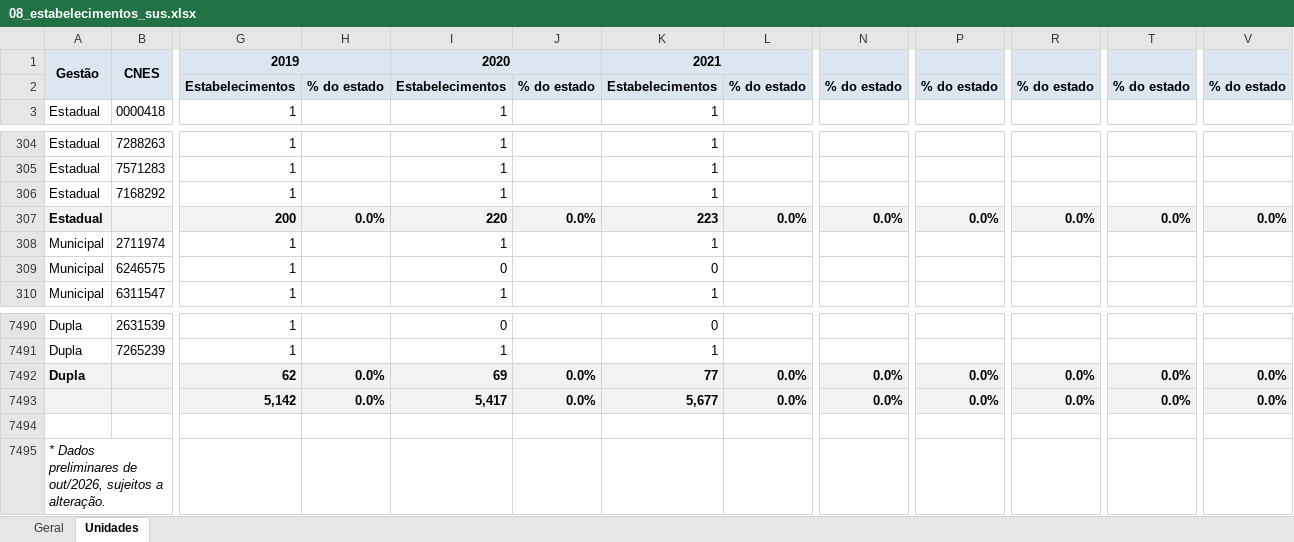
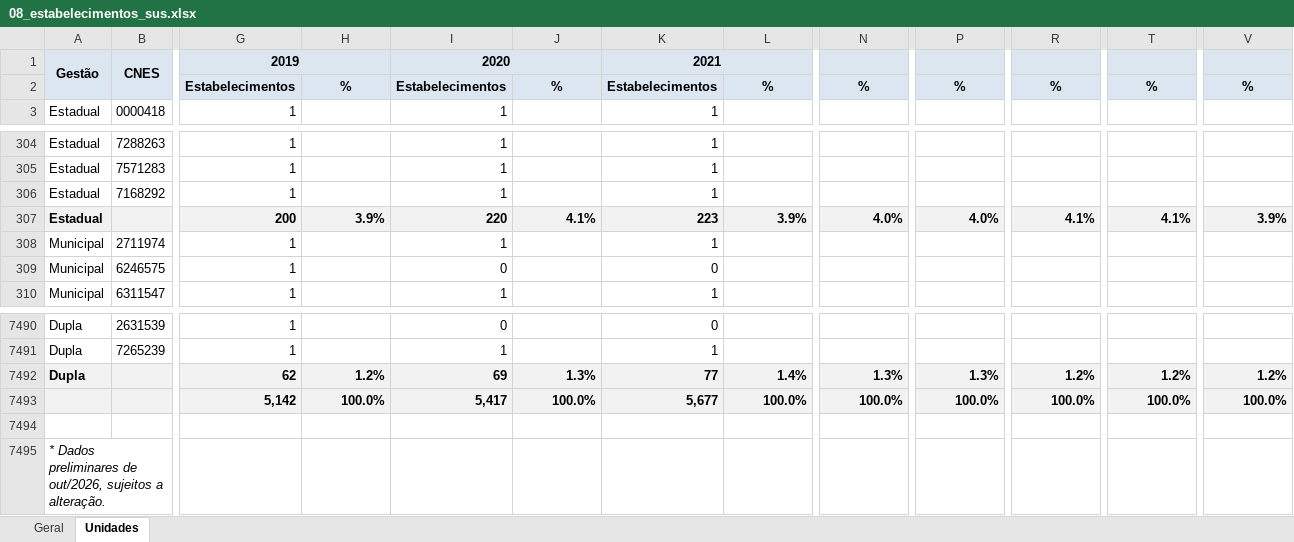
Before and after one commit to DGMOG-SES/producao-unidades-pe, an Excel workbook: planilhas/08_estabelecimentos_sus.xlsx, sheet Unidades, drawn as a sheet; only a part is shown, gaps mark what is left out; values as stored, in another font and other column widths than the file's, no borders; the diff covers the shown part only; the diff names each change by its address in the sheet, - before the commit and + after, or states it on an @@ line.

```diff
--- a/planilhas/08_estabelecimentos_sus.xlsx (sheet Unidades)
+++ b/planilhas/08_estabelecimentos_sus.xlsx (sheet Unidades)
-H2: % do estado
+H2: %
-J2: % do estado
+J2: %
-L2: % do estado
+L2: %
-N2: % do estado
+N2: %
-P2: % do estado
+P2: %
-R2: % do estado
+R2: %
-T2: % do estado
+T2: %
-V2: % do estado
+V2: %
-H307: 0.0%
+H307: 3.9%
-J307: 0.0%
+J307: 4.1%
-L307: 0.0%
+L307: 3.9%
-N307: 0.0%
+N307: 4.0%
-P307: 0.0%
+P307: 4.0%
-R307: 0.0%
+R307: 4.1%
-T307: 0.0%
+T307: 4.1%
-V307: 0.0%
+V307: 3.9%
-H7492: 0.0%
+H7492: 1.2%
-J7492: 0.0%
+J7492: 1.3%
-L7492: 0.0%
+L7492: 1.4%
-N7492: 0.0%
+N7492: 1.3%
-P7492: 0.0%
+P7492: 1.3%
-R7492: 0.0%
+R7492: 1.2%
-T7492: 0.0%
+T7492: 1.2%
-V7492: 0.0%
+V7492: 1.2%
-H7493: 0.0%
+H7493: 100.0%
-J7493: 0.0%
+J7493: 100.0%
-L7493: 0.0%
+L7493: 100.0%
-N7493: 0.0%
+N7493: 100.0%
-P7493: 0.0%
+P7493: 100.0%
-R7493: 0.0%
+R7493: 100.0%
-T7493: 0.0%
+T7493: 100.0%
-V7493: 0.0%
+V7493: 100.0%
```
Also changed, not shown: 8 edited cells elsewhere in this sheet, sheet Geral, planilhas/00_unidades.xlsx, planilhas/01_procedimentos_ambulatoriais.xlsx, 9 other files.
